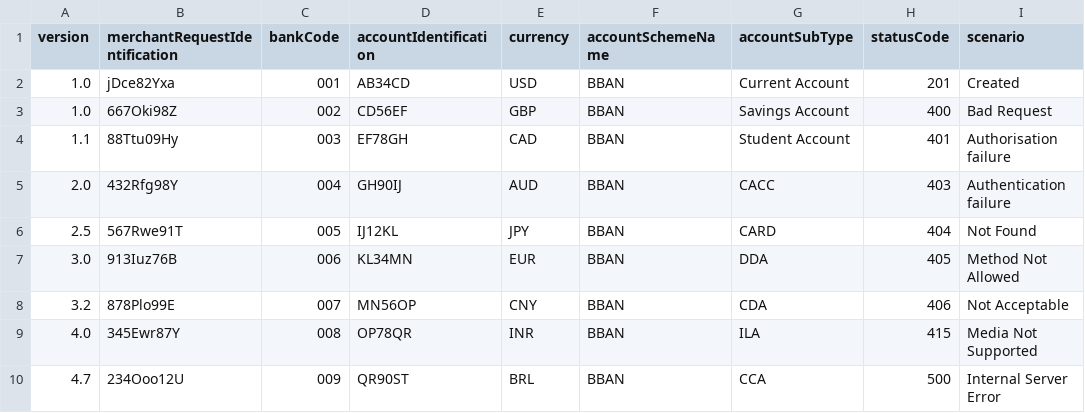
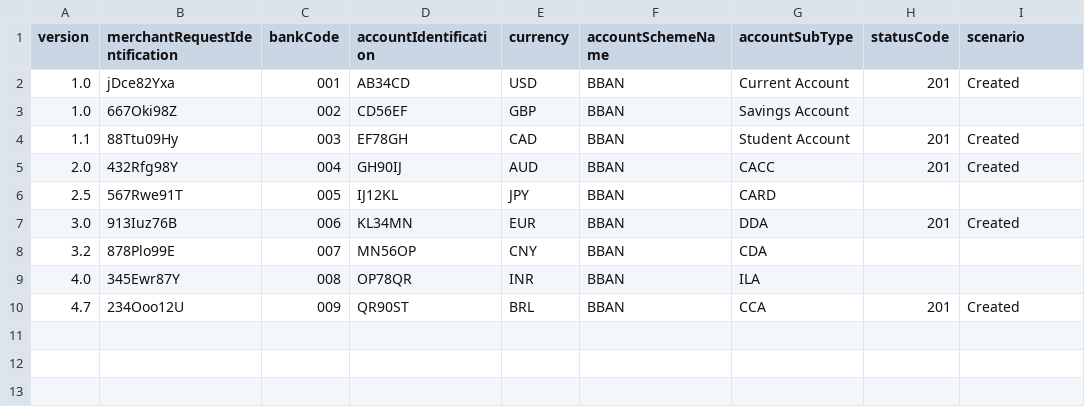
Before and after one commit to roost-io/Open-Banking-Api, a CSV file: Direct_Debit/postman_collections/openbanking-api-postman/getauthorisationstatus.csv, drawn as a sheet.

```diff
--- a/Direct_Debit/postman_collections/openbanking-api-postman/getauthorisationstatus.csv
+++ b/Direct_Debit/postman_collections/openbanking-api-postman/getauthorisationstatus.csv
@@ -2,9 +2,9 @@ version,merchantRequestIdentification,bankCode,accountIdentification,currency,ac
 1.0,"jDce82Yxa","001","AB34CD","USD","BBAN","Current Account",201,"Created"
-1.0,"667Oki98Z","002","CD56EF","GBP","BBAN","Savings Account",400,"Bad Request"
-1.1,"88Ttu09Hy","003","EF78GH","CAD","BBAN","Student Account",401,"Authorisation failure"
-2.0,"432Rfg98Y","004","GH90IJ","AUD","BBAN","CACC",403,"Authentication failure"
-2.5,"567Rwe91T","005","IJ12KL","JPY","BBAN","CARD",404,"Not Found"
-3.0,"913Iuz76B","006","KL34MN","EUR","BBAN","DDA",405,"Method Not Allowed"
-3.2,"878Plo99E","007","MN56OP","CNY","BBAN","CDA",406,"Not Acceptable"
-4.0,"345Ewr87Y","008","OP78QR","INR","BBAN","ILA",415,"Media Not Supported"
-4.7,"234Ooo12U","009","QR90ST","BRL","BBAN","CCA",500,"Internal Server Error"
+1.0,"667Oki98Z","002","CD56EF","GBP","BBAN","Savings Account",
+1.1,"88Ttu09Hy","003","EF78GH","CAD","BBAN","Student Account",201,"Created"
+2.0,"432Rfg98Y","004","GH90IJ","AUD","BBAN","CACC",201,"Created"
+2.5,"567Rwe91T","005","IJ12KL","JPY","BBAN","CARD",
+3.0,"913Iuz76B","006","KL34MN","EUR","BBAN","DDA",201,"Created"
+3.2,"878Plo99E","007","MN56OP","CNY","BBAN","CDA",
+4.0,"345Ewr87Y","008","OP78QR","INR","BBAN","ILA",
+4.7,"234Ooo12U","009","QR90ST","BRL","BBAN","CCA",201,"Created"
```
Also changed, not shown: Direct_Debit/postman_collections/openbanking-api-postman/consent-deletion.csv, Direct_Debit/postman_collections/openbanking-api-postman/consent-setup.csv, 7 other files.
